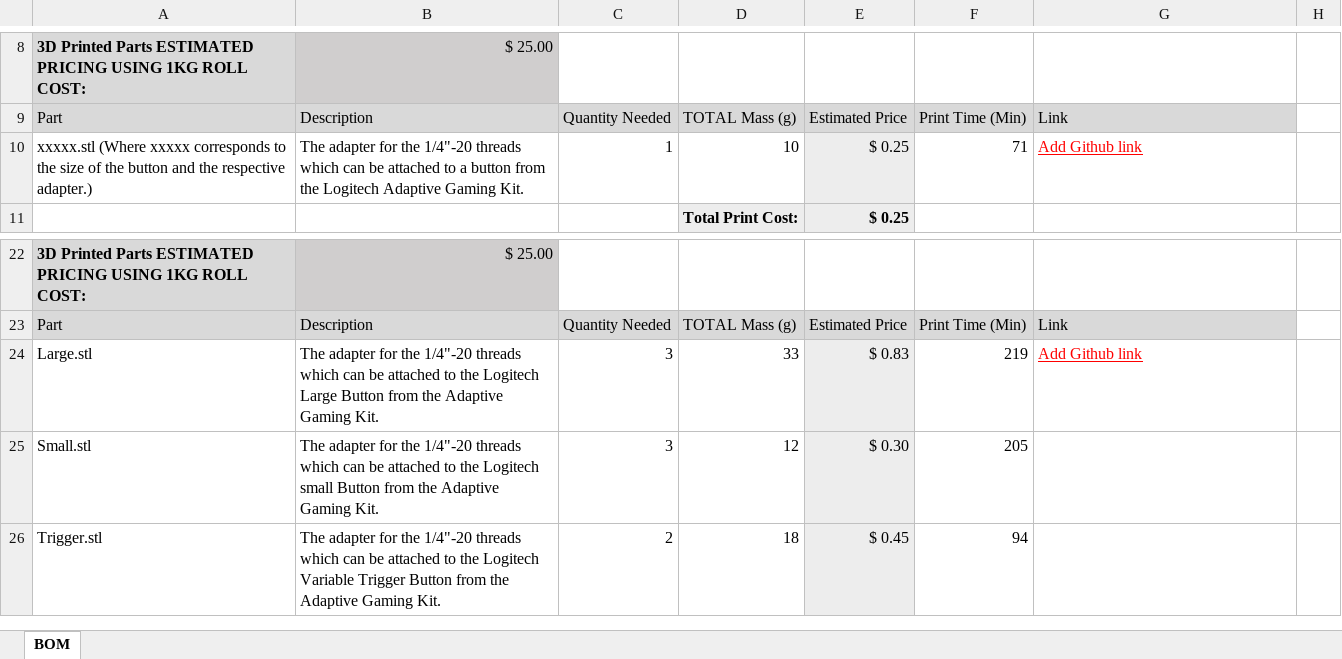
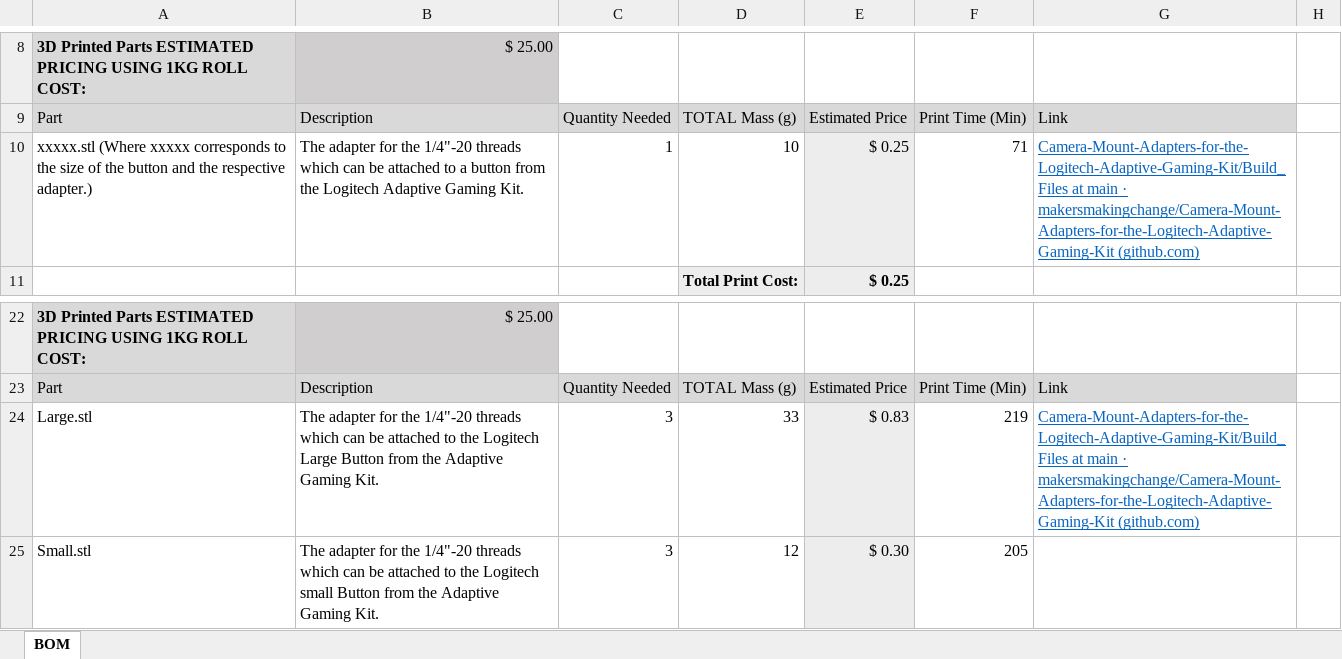
Before and after one commit to makersmakingchange/Camera-Mount-Adapters-for-the-Logitech-Adaptive-Gaming-Kit, an Excel workbook: Documentation/Working_Documents/Camera_Adapter_Logitech_BOM.xlsx, sheet BOM, drawn as a sheet; only a part is shown, gaps mark what is left out; the shorter side is filled out with more unchanged rows; values as stored, in another font and other column widths than the file's, no borders; the diff names each change by its address in the sheet, - before the commit and + after, or states it on an @@ line.

Commit message:
Added Github Links to BOM

```diff
--- a/Documentation/Working_Documents/Camera_Adapter_Logitech_BOM.xlsx (sheet BOM)
+++ b/Documentation/Working_Documents/Camera_Adapter_Logitech_BOM.xlsx (sheet BOM)
-G10: Add Github link
+G10: Camera-Mount-Adapters-for-the-Logitech-Adaptive-Gaming-Kit/Build_Files at main · makersmakingchange/Camera-Mount-Adapters-for-the-Logitech-Adaptive-Gaming-Kit (github.com)
-G10 text colour: #FF0000
+G10 text colour: #0563C1
-G24: Add Github link
+G24: Camera-Mount-Adapters-for-the-Logitech-Adaptive-Gaming-Kit/Build_Files at main · makersmakingchange/Camera-Mount-Adapters-for-the-Logitech-Adaptive-Gaming-Kit (github.com)
-G24 text colour: #FF0000
+G24 text colour: #0563C1
```
Also changed, not shown: 1 other file.
